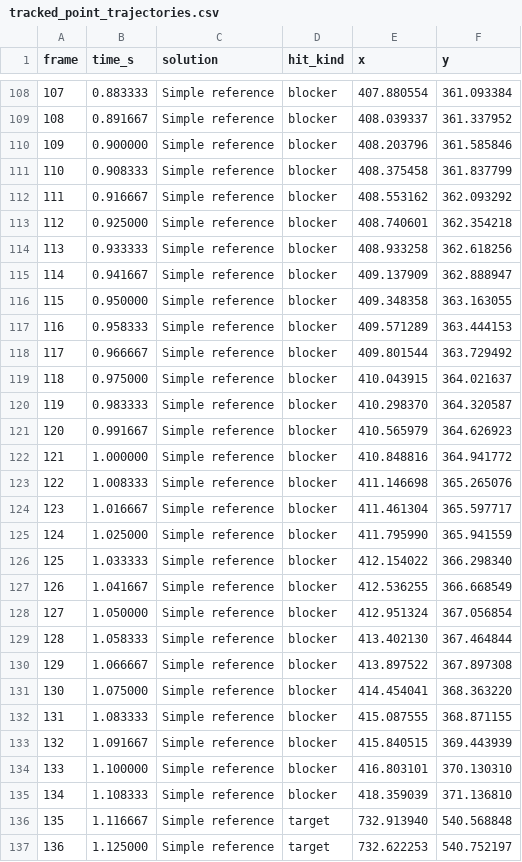
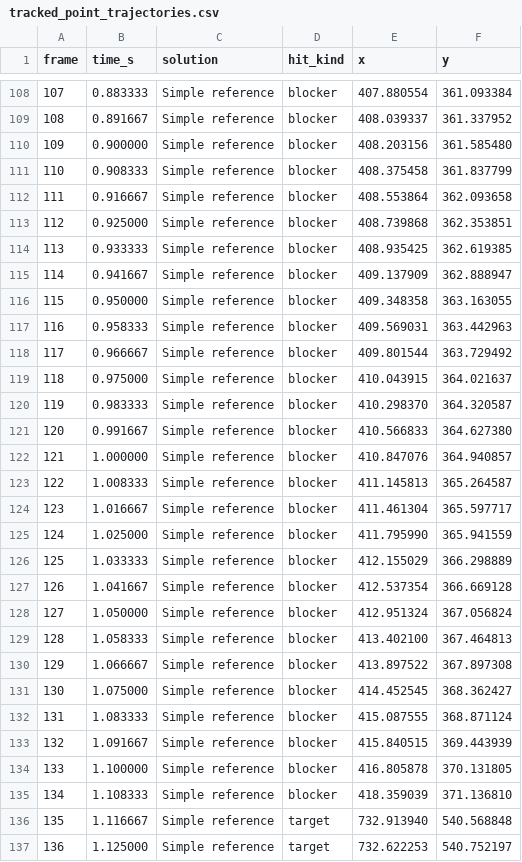
Before and after one commit to bernardobrust/OptimizedBilliard, a CSV file: experiments/tracked_point_trajectories.csv, drawn as a sheet; only a part is shown, gaps mark what is left out; the diff covers the shown part only.

```diff
--- a/experiments/tracked_point_trajectories.csv
+++ b/experiments/tracked_point_trajectories.csv
@@ -109,10 +109,10 @@ frame,time_s,solution,hit_kind,x,y
 108,0.891667,Simple reference,blocker,408.039337,361.337952
-109,0.900000,Simple reference,blocker,408.203796,361.585846
+109,0.900000,Simple reference,blocker,408.203156,361.585480
 110,0.908333,Simple reference,blocker,408.375458,361.837799
-111,0.916667,Simple reference,blocker,408.553162,362.093292
-112,0.925000,Simple reference,blocker,408.740601,362.354218
-113,0.933333,Simple reference,blocker,408.933258,362.618256
+111,0.916667,Simple reference,blocker,408.553864,362.093658
+112,0.925000,Simple reference,blocker,408.739868,362.353851
+113,0.933333,Simple reference,blocker,408.935425,362.619385
 114,0.941667,Simple reference,blocker,409.137909,362.888947
 115,0.950000,Simple reference,blocker,409.348358,363.163055
-116,0.958333,Simple reference,blocker,409.571289,363.444153
+116,0.958333,Simple reference,blocker,409.569031,363.442963
 117,0.966667,Simple reference,blocker,409.801544,363.729492
@@ -120,16 +120,16 @@ frame,time_s,solution,hit_kind,x,y
 119,0.983333,Simple reference,blocker,410.298370,364.320587
-120,0.991667,Simple reference,blocker,410.565979,364.626923
-121,1.000000,Simple reference,blocker,410.848816,364.941772
-122,1.008333,Simple reference,blocker,411.146698,365.265076
+120,0.991667,Simple reference,blocker,410.566833,364.627380
+121,1.000000,Simple reference,blocker,410.847076,364.940857
+122,1.008333,Simple reference,blocker,411.145813,365.264587
 123,1.016667,Simple reference,blocker,411.461304,365.597717
 124,1.025000,Simple reference,blocker,411.795990,365.941559
-125,1.033333,Simple reference,blocker,412.154022,366.298340
-126,1.041667,Simple reference,blocker,412.536255,366.668549
-127,1.050000,Simple reference,blocker,412.951324,367.056854
-128,1.058333,Simple reference,blocker,413.402130,367.464844
+125,1.033333,Simple reference,blocker,412.155029,366.298889
+126,1.041667,Simple reference,blocker,412.537354,366.669128
+127,1.050000,Simple reference,blocker,412.951324,367.056824
+128,1.058333,Simple reference,blocker,413.402100,367.464813
 129,1.066667,Simple reference,blocker,413.897522,367.897308
-130,1.075000,Simple reference,blocker,414.454041,368.363220
-131,1.083333,Simple reference,blocker,415.087555,368.871155
+130,1.075000,Simple reference,blocker,414.452545,368.362427
+131,1.083333,Simple reference,blocker,415.087555,368.871124
 132,1.091667,Simple reference,blocker,415.840515,369.443939
-133,1.100000,Simple reference,blocker,416.803101,370.130310
+133,1.100000,Simple reference,blocker,416.805878,370.131805
 134,1.108333,Simple reference,blocker,418.359039,371.136810
```
Also changed, not shown: 55 edited cells elsewhere in this file, 20 other files.
